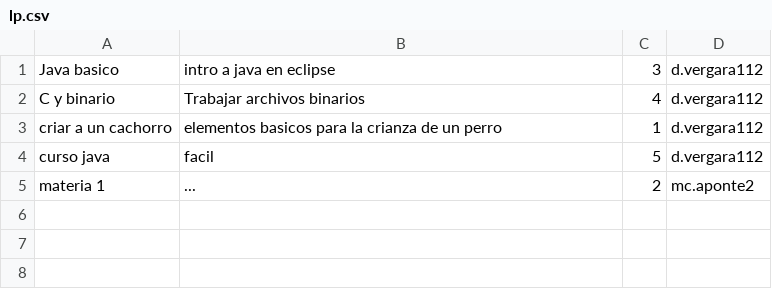
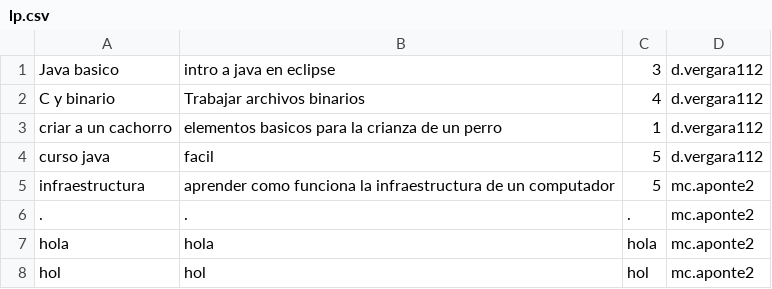
Before and after one commit to DPOO-G9-202420/Proyecto1_DPO, a CSV file: lp.csv, drawn as a sheet.

```diff
--- a/lp.csv
+++ b/lp.csv
@@ -4,2 +4,5 @@ criar a un cachorro,elementos basicos para la crianza de un perro,1,d.vergara112
 curso java,facil,5,d.vergara112
-materia 1,...,2,mc.aponte2
+infraestructura,aprender como funciona la infraestructura de un computador,5,mc.aponte2
+.,.,.,mc.aponte2
+hola,hola,hola,mc.aponte2
+hol,hol,hol,mc.aponte2
```
Also changed, not shown: 6 other files.
